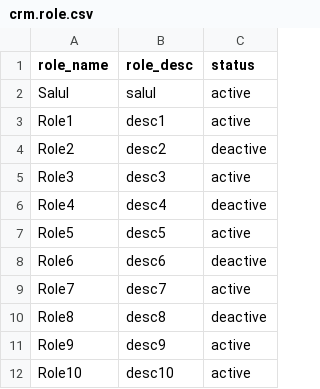
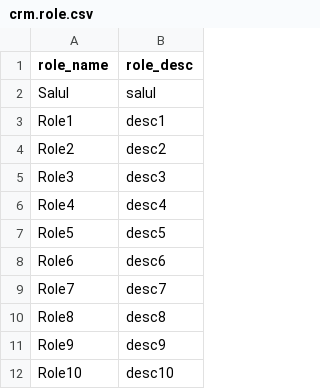
Before and after one commit to fantasyinfo/corexgen, a CSV file: crm.role.csv, drawn as a sheet; only a part is shown; the diff names each change by its address in the sheet, - before the commit and + after, or states it on an @@ line.

```diff
--- a/crm.role.csv
+++ b/crm.role.csv
-column C (status), rows 2-12: active | active | deactive | active | deactive | active | deactive | active | deactive | active | active
```
Also changed, not shown: 22 other files.
